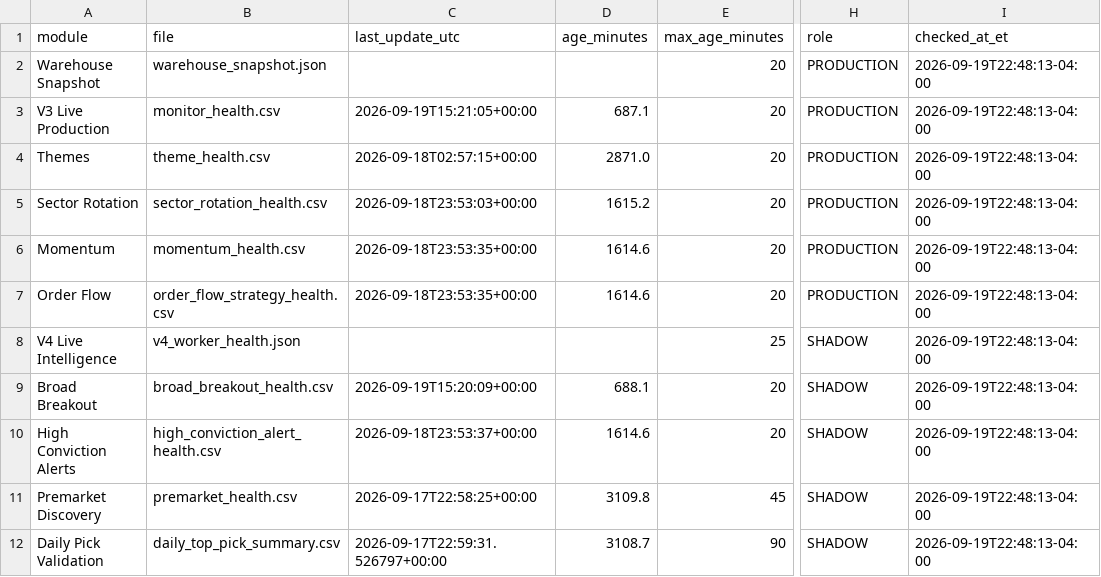
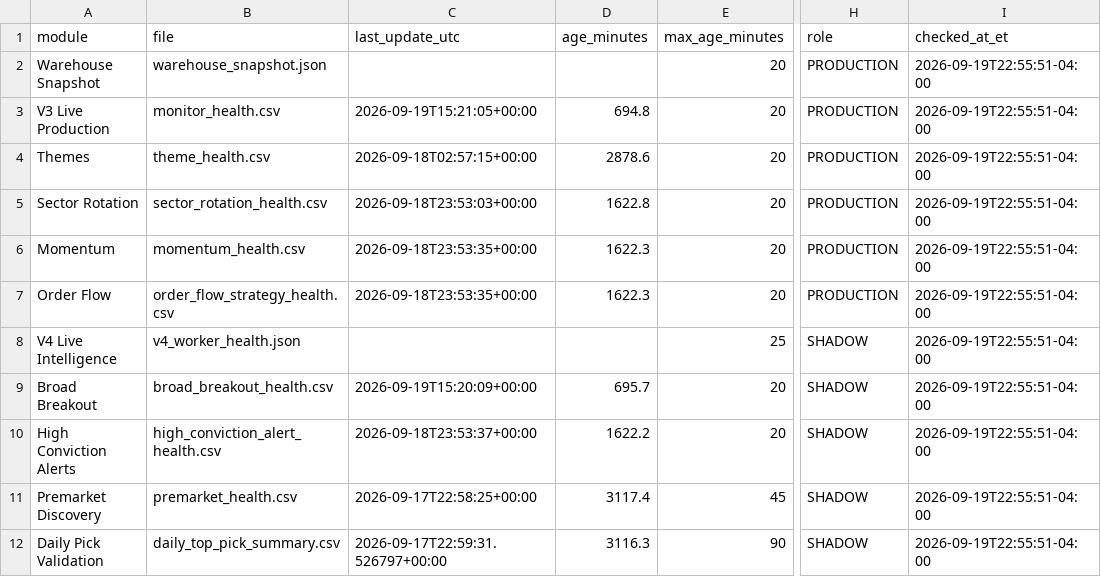
Before and after one commit to AmolBhosale1989/ai-market-scanner, a CSV file: dashboard-data/live_system_health.csv, drawn as a sheet; only a part is shown, gaps mark what is left out; the diff names each change by its address in the sheet, - before the commit and + after, or states it on an @@ line.

Commit message:
Update unified live-system health [skip ci]

```diff
--- a/dashboard-data/live_system_health.csv
+++ b/dashboard-data/live_system_health.csv
-I2:I12 (checked_at_et): 2026-09-19T22:48:13-04:00
+I2:I12 (checked_at_et): 2026-09-19T22:55:51-04:00
-D3 (age_minutes): 687.1
+D3 (age_minutes): 694.8
-D4 (age_minutes): 2871.0
+D4 (age_minutes): 2878.6
-D5 (age_minutes): 1615.2
+D5 (age_minutes): 1622.8
-D6:D7 (age_minutes): 1614.6
+D6:D7 (age_minutes): 1622.3
-D9 (age_minutes): 688.1
+D9 (age_minutes): 695.7
-D10 (age_minutes): 1614.6
+D10 (age_minutes): 1622.2
-D11 (age_minutes): 3109.8
+D11 (age_minutes): 3117.4
-D12 (age_minutes): 3108.7
+D12 (age_minutes): 3116.3
```
Also changed, not shown: dashboard-data/live_system_health_summary.csv, 1 other file.
